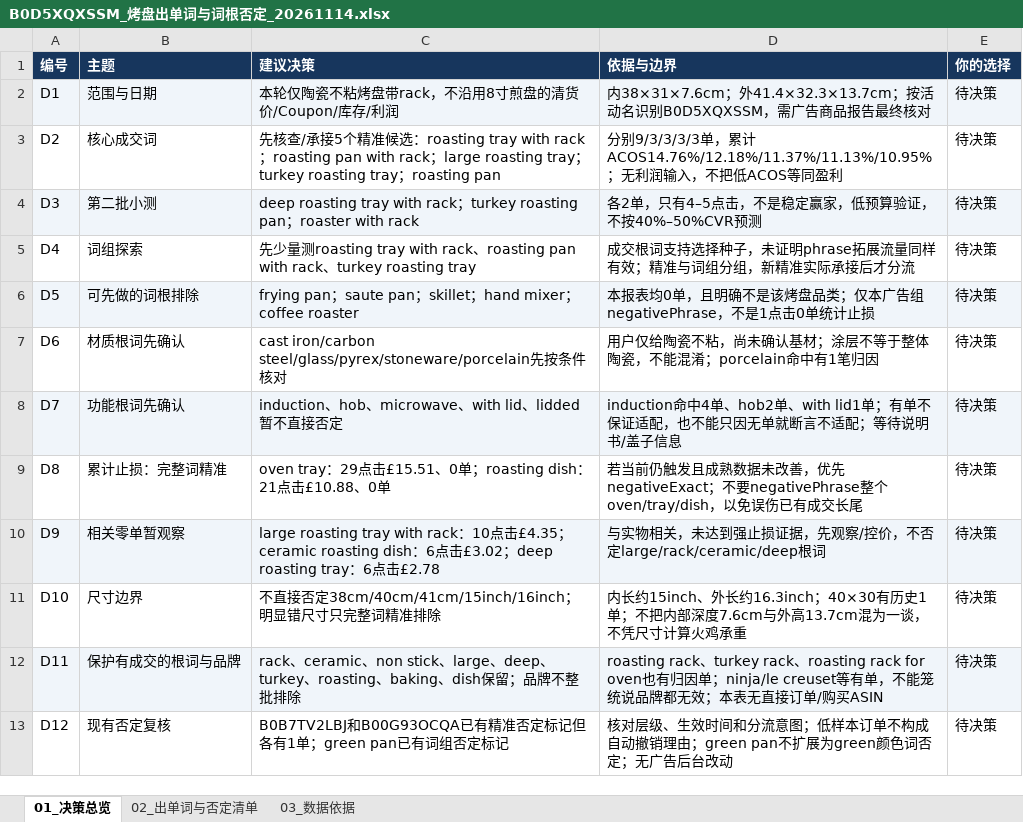
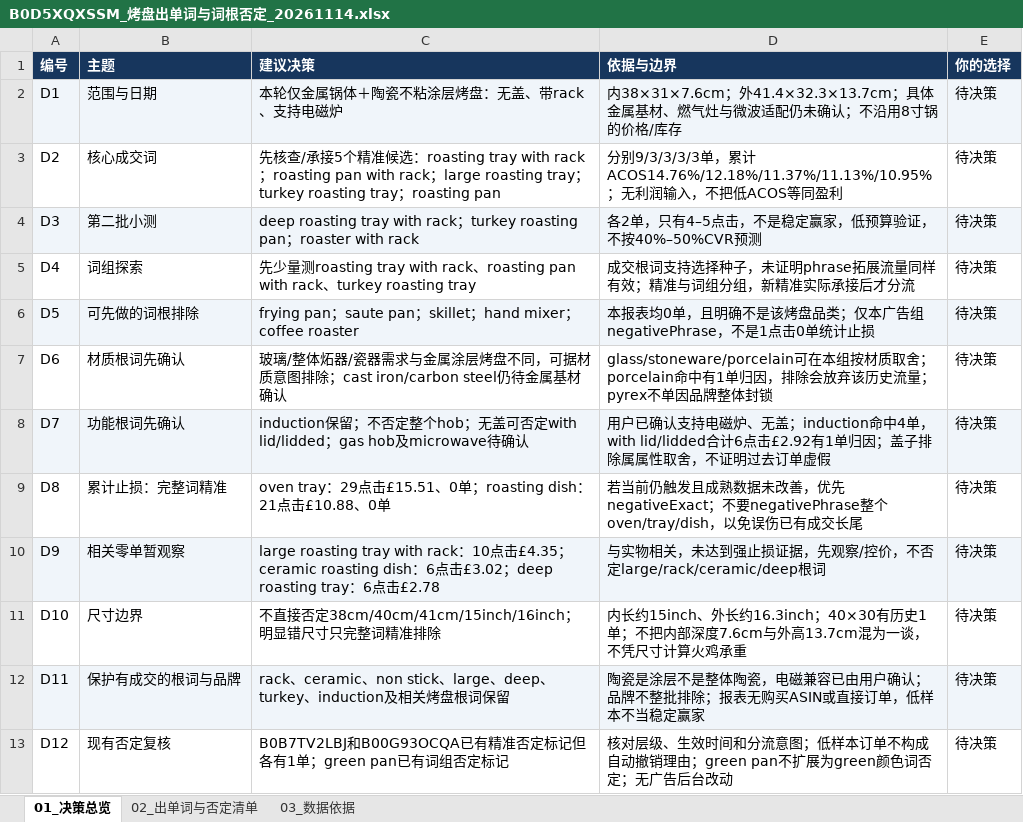
Before and after one commit to JaneHxh/AD-uk, an Excel workbook: reports/B0D5XQXSSM/B0D5XQXSSM_烤盘出单词与词根否定_20261114.xlsx, sheet 01_决策总览, drawn as a sheet; values as stored, in another font and other column widths than the file's, no borders; the diff names each change by its address in the sheet, - before the commit and + after, or states it on an @@ line.

Commit message:
Confirm coated-metal roaster induction compatibility and no-lid negative scope

```diff
--- a/reports/B0D5XQXSSM/B0D5XQXSSM_烤盘出单词与词根否定_20261114.xlsx (sheet 01_决策总览)
+++ b/reports/B0D5XQXSSM/B0D5XQXSSM_烤盘出单词与词根否定_20261114.xlsx (sheet 01_决策总览)
-C2 (建议决策): 本轮仅陶瓷不粘烤盘带rack，不沿用8寸煎盘的清货价/Coupon/库存/利润
+C2 (建议决策): 本轮仅金属锅体＋陶瓷不粘涂层烤盘：无盖、带rack、支持电磁炉
-D2 (依据与边界): …；外41.4×32.3×13.7cm；按活动名识别B0D5XQXSSM，需广告商品报告最终核对
+D2 (依据与边界): …；外41.4×32.3×13.7cm；具体金属基材、燃气灶与微波适配仍未确认；不沿用8寸锅的价格/库存
-C7 (建议决策): cast iron/carbon steel/glass/pyrex/stoneware/porcelain先按条件核对
+C7 (建议决策): 玻璃/整体炻器/瓷器需求与金属涂层烤盘不同，可据材质意图排除；cast iron/carbon steel仍待金属基材确认
-D7 (依据与边界): 用户仅给陶瓷不粘，尚未确认基材；涂层不等于整体陶瓷，不能混淆；porcelain命中有1笔归因
+D7 (依据与边界): glass/stoneware/porcelain可在本组按材质取舍；porcelain命中有1单归因，排除会放弃该历史流量；pyrex不单因品牌整体封锁
-C8 (建议决策): induction、hob、microwave、with lid、lidded暂不直接否定
+C8 (建议决策): induction保留；不否定整个hob；无盖可否定with lid/lidded；gas hob及microwave待确认
-D8 (依据与边界): induction命中4单、hob2单、with lid1单；有单不保证适配，也不能只因无单就断言不适配；等待说明书/盖子信息
+D8 (依据与边界): 用户已确认支持电磁炉、无盖；induction命中4单，with lid/lidded合计6点击£2.92有1单归因；盖子排除属属性取舍，不证明过去订单虚假
-C12 (建议决策): …turkey、roasting、baking、dish保留；品牌不整批排除
+C12 (建议决策): …turkey、induction及相关烤盘根词保留
-D12 (依据与边界): roasting rack、turkey rack、roasting rack for oven也有归因单；ninja/le creuset等有单，不能笼统说品牌都无效；本表无直接订单/购买ASIN
+D12 (依据与边界): 陶瓷是涂层不是整体陶瓷，电磁兼容已由用户确认；品牌不整批排除；报表无购买ASIN或直接订单，低样本不当稳定赢家
```
Also changed, not shown: sheet 02_出单词与否定清单, sheet 03_数据依据, 2 other files.
